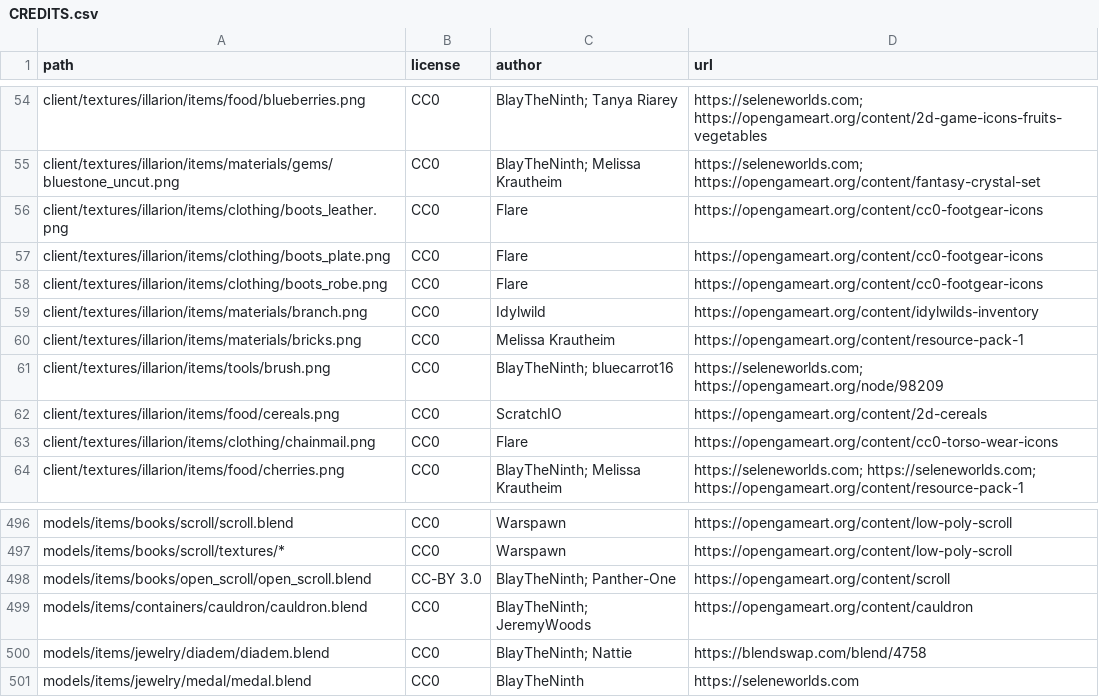
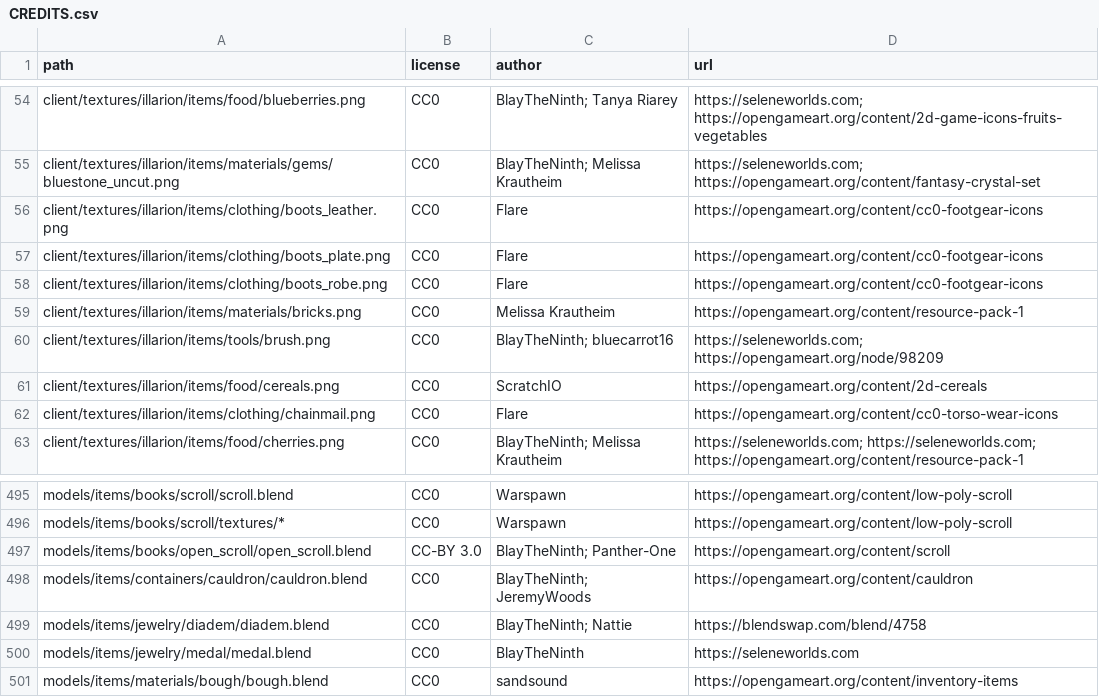
Before and after one commit to SeleneWorlds/Illarion-Gobaith-Assets, a CSV file: CREDITS.csv, drawn as a sheet; only a part is shown, gaps mark what is left out; removed rows and columns are numbered as before the commit, all else as after; the diff names each change by its address in the sheet, - before the commit and + after, or states it on an @@ line.

Commit message:
Bough

```diff
--- a/CREDITS.csv
+++ b/CREDITS.csv
-row 59: client/textures/illarion/items/materials/branch.png | CC0 | Idylwild | https://opengameart.org/content/idylwilds-inventory
+row 501: models/items/materials/bough/bough.blend | CC0 | sandsound | https://opengameart.org/content/inventory-items
```
Also changed, not shown: 5 other files.
